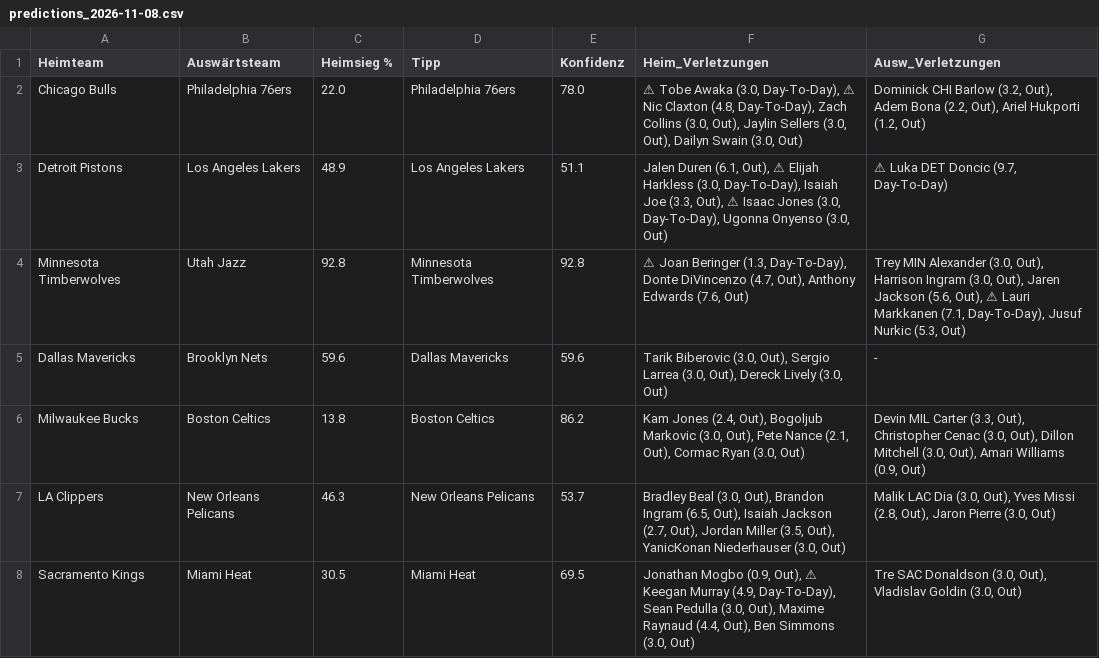
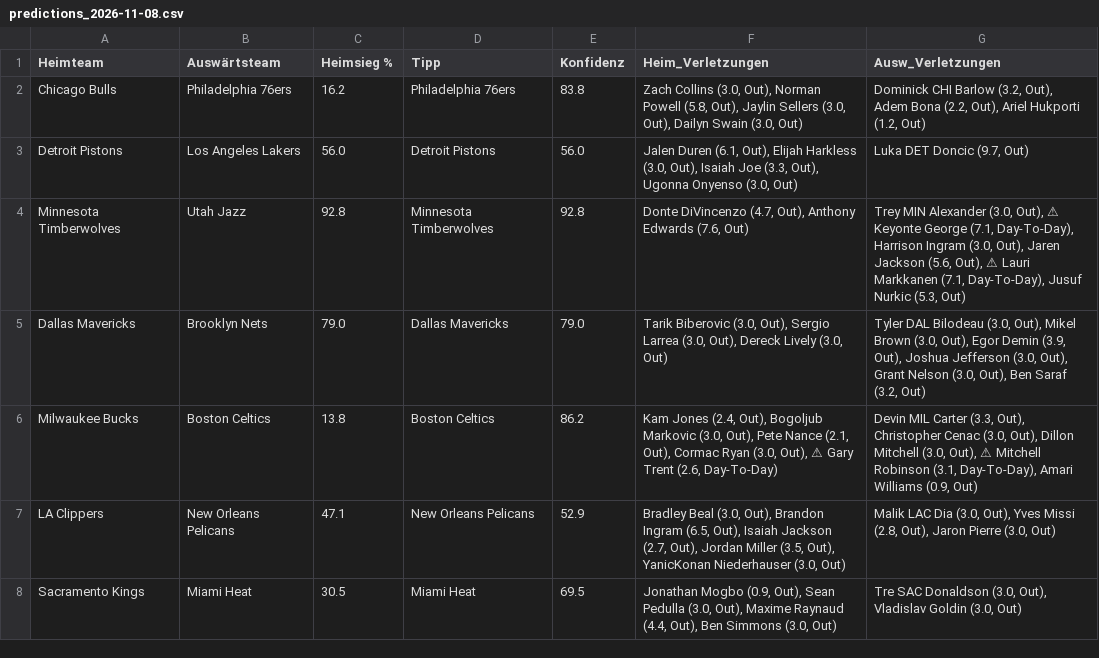
Before and after one commit to aalauge/NBA-Vorhersagen, a CSV file: results/predictions_2026-11-08.csv, drawn as a sheet; the diff names each change by its address in the sheet, - before the commit and + after, or states it on an @@ line.

```diff
--- a/results/predictions_2026-11-08.csv
+++ b/results/predictions_2026-11-08.csv
-C2 (Heimsieg %): 22.0
+C2 (Heimsieg %): 16.2
-E2 (Konfidenz): 78.0
+E2 (Konfidenz): 83.8
-F2 (Heim_Verletzungen): ⚠ Tobe Awaka (3.0, Day-To-Day), ⚠ Nic Claxton (4.8, Day-To-Day), Zach Collins (3.0, Out), Jaylin…
+F2 (Heim_Verletzungen): Zach Collins (3.0, Out), Norman Powell (5.8, Out), Jaylin…
-C3 (Heimsieg %): 48.9
+C3 (Heimsieg %): 56.0
-D3 (Tipp): Los Angeles Lakers
+D3 (Tipp): Detroit Pistons
-E3 (Konfidenz): 51.1
+E3 (Konfidenz): 56.0
-F3 (Heim_Verletzungen): …(6.1, Out), ⚠ Elijah Harkless (3.0, Day-To-Day), Isaiah Joe (3.3, Out), ⚠ Isaac Jones (3.0, Day-To-Day), Ugonna Onyenso…
+F3 (Heim_Verletzungen): …(6.1, Out), Elijah Harkless (3.0, Out), Isaiah Joe (3.3, Out), Ugonna Onyenso…
-G3 (Ausw_Verletzungen): ⚠ Luka DET Doncic (9.7, Day-To-Day)
+G3 (Ausw_Verletzungen): Luka DET Doncic (9.7, Out)
-F4 (Heim_Verletzungen): ⚠ Joan Beringer (1.3, Day-To-Day), Donte DiVincenzo…
+F4 (Heim_Verletzungen): Donte DiVincenzo…
-G4 (Ausw_Verletzungen): …(3.0, Out), Harrison Ingram…
+G4 (Ausw_Verletzungen): …(3.0, Out), ⚠ Keyonte George (7.1, Day-To-Day), Harrison Ingram…
-C5 (Heimsieg %): 59.6
+C5 (Heimsieg %): 79.0
-E5 (Konfidenz): 59.6
+E5 (Konfidenz): 79.0
-G5 (Ausw_Verletzungen): -
+G5 (Ausw_Verletzungen): Tyler DAL Bilodeau (3.0, Out), Mikel Brown (3.0, Out), Egor Demin (3.9, Out), Joshua Jefferson (3.0, Out), Grant Nelson (3.0, Out), Ben Saraf (3.2, Out)
-F6 (Heim_Verletzungen): …Ryan (3.0, Out)
+F6 (Heim_Verletzungen): …Ryan (3.0, Out), ⚠ Gary Trent (2.6, Day-To-Day)
-G6 (Ausw_Verletzungen): …(3.0, Out), Amari Williams…
+G6 (Ausw_Verletzungen): …(3.0, Out), ⚠ Mitchell Robinson (3.1, Day-To-Day), Amari Williams…
-C7 (Heimsieg %): 46.3
+C7 (Heimsieg %): 47.1
-E7 (Konfidenz): 53.7
+E7 (Konfidenz): 52.9
-F8 (Heim_Verletzungen): …(0.9, Out), ⚠ Keegan Murray (4.9, Day-To-Day), Sean Pedulla…
+F8 (Heim_Verletzungen): …(0.9, Out), Sean Pedulla…
```
